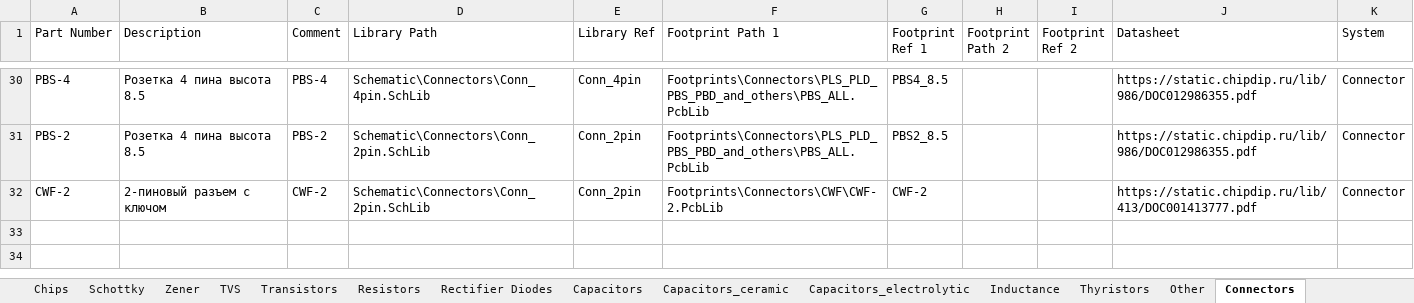
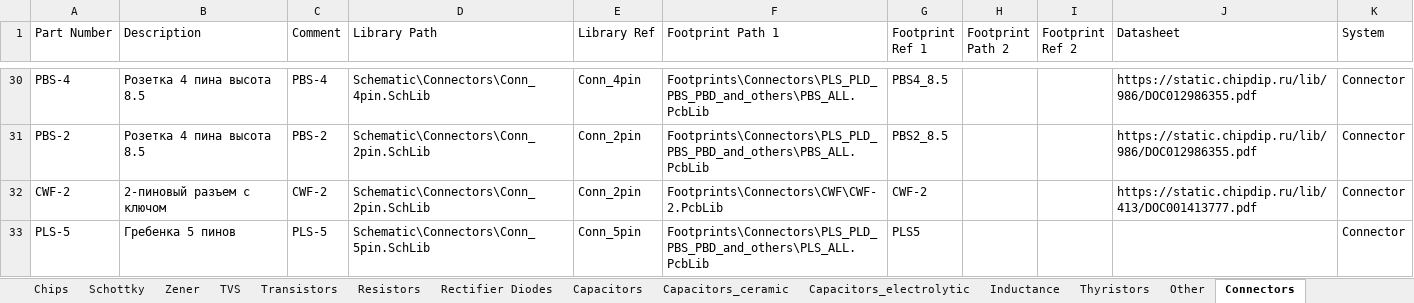
Before and after one commit to hydronautics-team/Hydrolib, an Excel workbook: Database/Hydrolib_bd.xlsm, sheet Connectors, drawn as a sheet; only a part is shown, gaps mark what is left out; values as stored, in another font and other column widths than the file's, no borders; table styles not drawn; the diff names each change by its address in the sheet, - before the commit and + after, or states it on an @@ line.

```diff
--- a/Database/Hydrolib_bd.xlsm (sheet Connectors)
+++ b/Database/Hydrolib_bd.xlsm (sheet Connectors)
+row 33: PLS-5 | Гребенка 5 пинов | PLS-5 | Schematic\Connectors\Conn_5pin.SchLib | Conn_5pin | Footprints\Connectors\PLS_PLD_PBS_PBD_and_others\PLS_ALL.PcbLib | PLS5 |  |  |  | Connector
```
Also changed, not shown: 1 other file.
